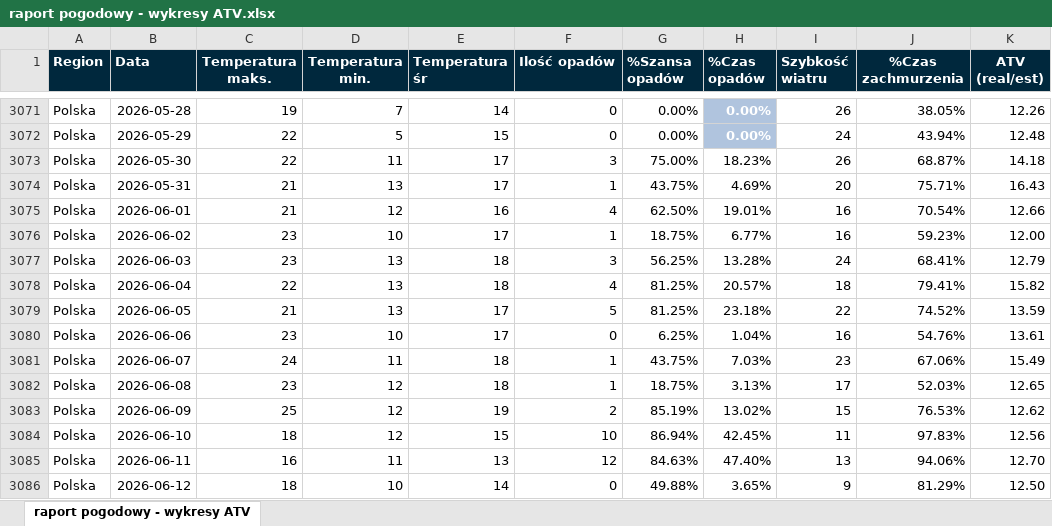
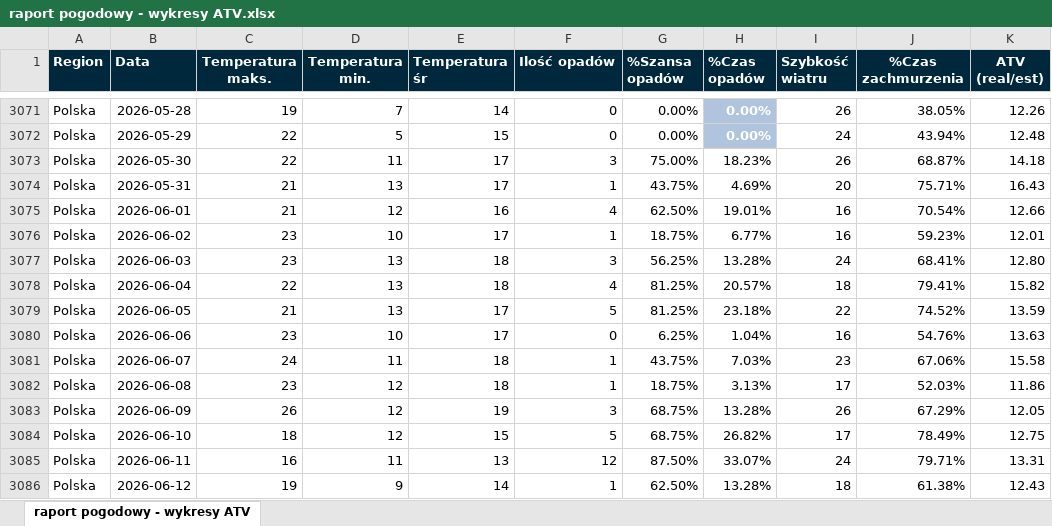
Before and after one commit to rafdasz/ATV---prognoza-godzinowa-model-XGBoost-, an Excel workbook: raport pogodowy - wykresy ATV.xlsx, sheet raport pogodowy - wykresy ATV, drawn as a sheet; only a part is shown, gaps mark what is left out; values as stored, in another font and other column widths than the file's, no borders; the diff covers the shown part only; the diff names each change by its address in the sheet, - before the commit and + after, or states it on an @@ line.

```diff
--- a/raport pogodowy - wykresy ATV.xlsx (sheet raport pogodowy - wykresy ATV)
+++ b/raport pogodowy - wykresy ATV.xlsx (sheet raport pogodowy - wykresy ATV)
-K3076 (ATV (real/est)): 12.00
+K3076 (ATV (real/est)): 12.01
-K3077 (ATV (real/est)): 12.79
+K3077 (ATV (real/est)): 12.80
-K3080 (ATV (real/est)): 13.61
+K3080 (ATV (real/est)): 13.63
-K3081 (ATV (real/est)): 15.49
+K3081 (ATV (real/est)): 15.58
-K3082 (ATV (real/est)): 12.65
+K3082 (ATV (real/est)): 11.86
-C3083 (Temperatura maks.): 25
+C3083 (Temperatura maks.): 26
-F3083 (Ilość opadów): 2
+F3083 (Ilość opadów): 3
-G3083 (%Szansa opadów): 85.19%
+G3083 (%Szansa opadów): 68.75%
-H3083 (%Czas opadów): 13.02%
+H3083 (%Czas opadów): 13.28%
-I3083 (Szybkość wiatru): 15
+I3083 (Szybkość wiatru): 26
-J3083 (%Czas zachmurzenia): 76.53%
+J3083 (%Czas zachmurzenia): 67.29%
-K3083 (ATV (real/est)): 12.62
+K3083 (ATV (real/est)): 12.05
-F3084 (Ilość opadów): 10
+F3084 (Ilość opadów): 5
-G3084 (%Szansa opadów): 86.94%
+G3084 (%Szansa opadów): 68.75%
-H3084 (%Czas opadów): 42.45%
+H3084 (%Czas opadów): 26.82%
-I3084 (Szybkość wiatru): 11
+I3084 (Szybkość wiatru): 17
-J3084 (%Czas zachmurzenia): 97.83%
+J3084 (%Czas zachmurzenia): 78.49%
-K3084 (ATV (real/est)): 12.56
+K3084 (ATV (real/est)): 12.75
-G3085 (%Szansa opadów): 84.63%
+G3085 (%Szansa opadów): 87.50%
-H3085 (%Czas opadów): 47.40%
+H3085 (%Czas opadów): 33.07%
-I3085 (Szybkość wiatru): 13
+I3085 (Szybkość wiatru): 24
-J3085 (%Czas zachmurzenia): 94.06%
+J3085 (%Czas zachmurzenia): 79.71%
-K3085 (ATV (real/est)): 12.70
+K3085 (ATV (real/est)): 13.31
-C3086 (Temperatura maks.): 18
+C3086 (Temperatura maks.): 19
-D3086 (Temperatura min.): 10
+D3086 (Temperatura min.): 9
-F3086 (Ilość opadów): 0
+F3086 (Ilość opadów): 1
-G3086 (%Szansa opadów): 49.88%
+G3086 (%Szansa opadów): 62.50%
-H3086 (%Czas opadów): 3.65%
+H3086 (%Czas opadów): 13.28%
-I3086 (Szybkość wiatru): 9
+I3086 (Szybkość wiatru): 18
-J3086 (%Czas zachmurzenia): 81.29%
+J3086 (%Czas zachmurzenia): 61.38%
-K3086 (ATV (real/est)): 12.50
+K3086 (ATV (real/est)): 12.43
```
Also changed, not shown: 64 added rows, 80 edited cells and cell formats elsewhere in this sheet, 17 other files.
